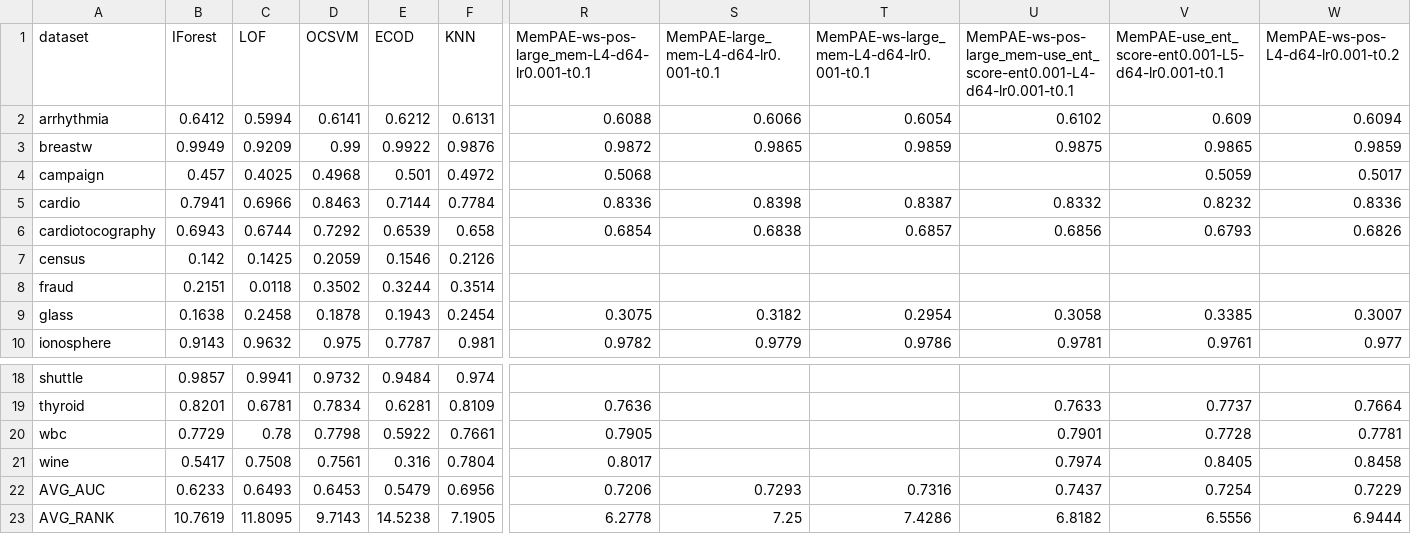
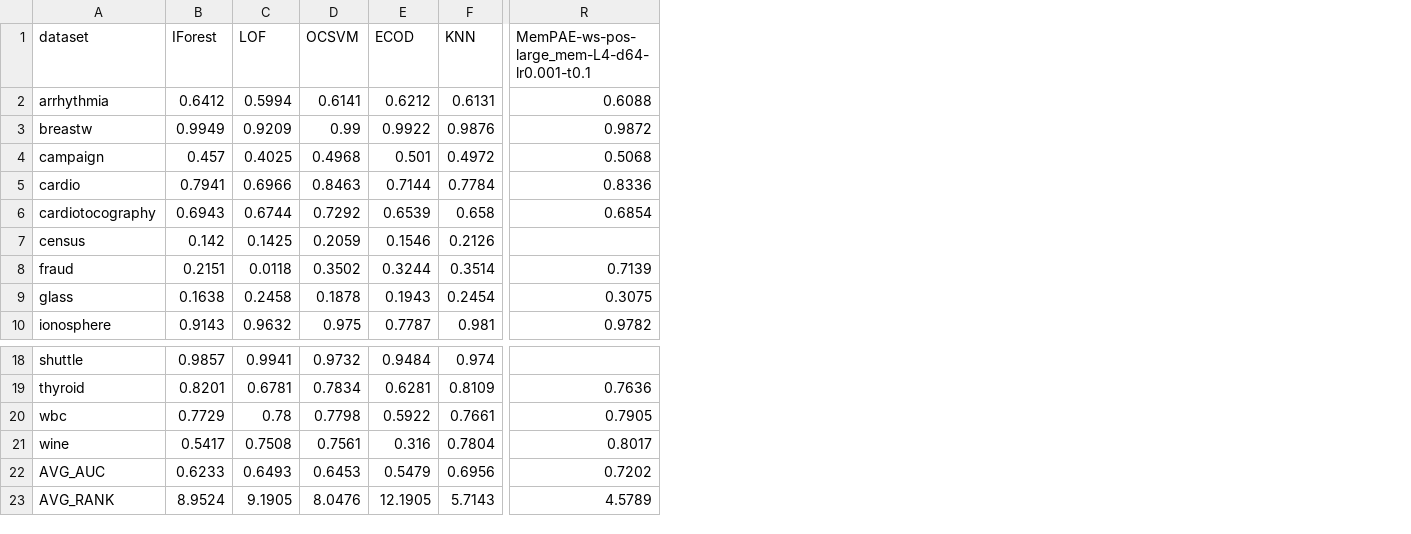
Before and after one commit to Cheol-Will/perceiver-ad, a CSV file: metrics/ratio_1.0_AUCPR_T.csv, drawn as a sheet; only a part is shown, gaps mark what is left out; the diff covers the shown part only; the diff names each change by its address in the sheet, - before the commit and + after, or states it on an @@ line.

```diff
--- a/metrics/ratio_1.0_AUCPR_T.csv
+++ b/metrics/ratio_1.0_AUCPR_T.csv
-column S, rows 1-10: MemPAE-large_mem-L4-d64-lr0.001-t0.1 | 0.6066 | 0.9865 |  | 0.8398 | 0.6838 |  |  | 0.3182 | 0.9779; rows 22-23: 0.7293 | 7.25
-column T, rows 1-10: MemPAE-ws-large_mem-L4-d64-lr0.001-t0.1 | 0.6054 | 0.9859 |  | 0.8387 | 0.6857 |  |  | 0.2954 | 0.9786; rows 22-23: 0.7316 | 7.4286
-column U, rows 1-10: MemPAE-ws-pos-large_mem-use_ent_score-ent0.001-L4-d64-lr0.001-t0.1 | 0.6102 | 0.9875 |  | 0.8332 | 0.6856 |  |  | 0.3058 | 0.9781; rows 19-23: 0.7633 | 0.7901 | 0.7974 | 0.7437 | 6.8182
-column V, rows 1-10: MemPAE-use_ent_score-ent0.001-L5-d64-lr0.001-t0.1 | 0.609 | 0.9865 | 0.5059 | 0.8232 | 0.6793 |  |  | 0.3385 | 0.9761; rows 19-23: 0.7737 | 0.7728 | 0.8405 | 0.7254 | 6.5556
-column W, rows 1-10: MemPAE-ws-pos-L4-d64-lr0.001-t0.2 | 0.6094 | 0.9859 | 0.5017 | 0.8336 | 0.6826 |  |  | 0.3007 | 0.977; rows 19-23: 0.7664 | 0.7781 | 0.8458 | 0.7229 | 6.9444
-R8: (empty)
+R8: 0.7139
-R22: 0.7206
+R22: 0.7202
-B23 (IForest): 10.7619
+B23 (IForest): 8.9524
-C23 (LOF): 11.8095
+C23 (LOF): 9.1905
-D23 (OCSVM): 9.7143
+D23 (OCSVM): 8.0476
-E23 (ECOD): 14.5238
+E23 (ECOD): 12.1905
-F23 (KNN): 7.1905
+F23 (KNN): 5.7143
-R23: 6.2778
+R23: 4.5789
```
Also changed, not shown: 11 edited cells elsewhere in this file, metrics/ratio_1.0_AUCPR.csv, metrics/ratio_1.0_AUCROC.csv, 9 other files.
